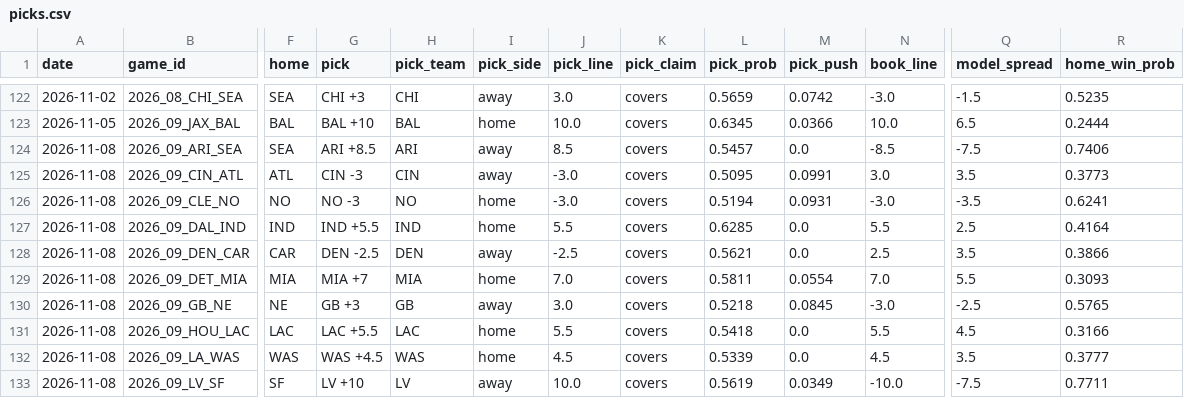
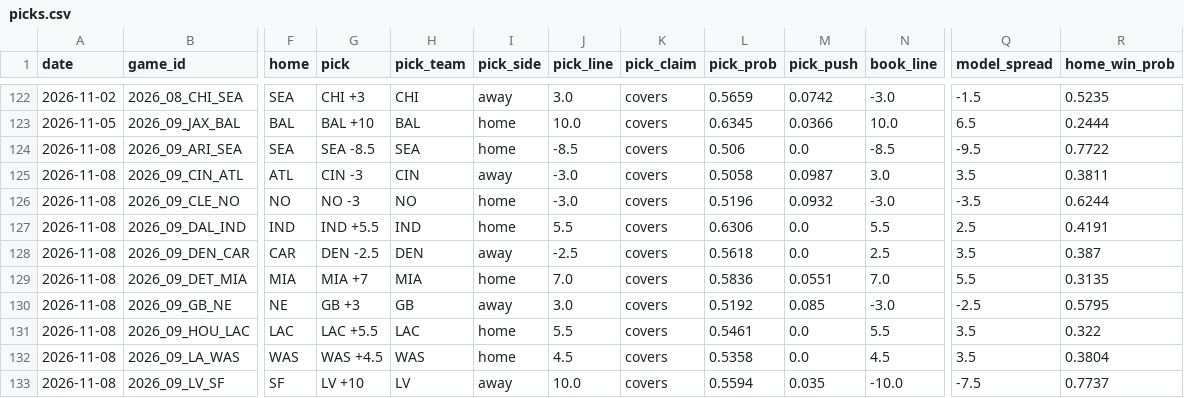
Before and after one commit to azcal/mbm-nfl, a CSV file: logs/picks.csv, drawn as a sheet; only a part is shown, gaps mark what is left out; the diff covers the shown part only; the diff names each change by its address in the sheet, - before the commit and + after, or states it on an @@ line.

```diff
--- a/logs/picks.csv
+++ b/logs/picks.csv
-G124 (pick): ARI +8.5
+G124 (pick): SEA -8.5
-H124 (pick_team): ARI
+H124 (pick_team): SEA
-I124 (pick_side): away
+I124 (pick_side): home
-J124 (pick_line): 8.5
+J124 (pick_line): -8.5
-L124 (pick_prob): 0.5457
+L124 (pick_prob): 0.506
-Q124 (model_spread): -7.5
+Q124 (model_spread): -9.5
-R124 (home_win_prob): 0.7406
+R124 (home_win_prob): 0.7722
-L125 (pick_prob): 0.5095
+L125 (pick_prob): 0.5058
-M125 (pick_push): 0.0991
+M125 (pick_push): 0.0987
-R125 (home_win_prob): 0.3773
+R125 (home_win_prob): 0.3811
-L126 (pick_prob): 0.5194
+L126 (pick_prob): 0.5196
-M126 (pick_push): 0.0931
+M126 (pick_push): 0.0932
-R126 (home_win_prob): 0.6241
+R126 (home_win_prob): 0.6244
-L127 (pick_prob): 0.6285
+L127 (pick_prob): 0.6306
-R127 (home_win_prob): 0.4164
+R127 (home_win_prob): 0.4191
-L128 (pick_prob): 0.5621
+L128 (pick_prob): 0.5618
-R128 (home_win_prob): 0.3866
+R128 (home_win_prob): 0.387
-L129 (pick_prob): 0.5811
+L129 (pick_prob): 0.5836
-M129 (pick_push): 0.0554
+M129 (pick_push): 0.0551
-R129 (home_win_prob): 0.3093
+R129 (home_win_prob): 0.3135
-L130 (pick_prob): 0.5218
+L130 (pick_prob): 0.5192
-M130 (pick_push): 0.0845
+M130 (pick_push): 0.085
-R130 (home_win_prob): 0.5765
+R130 (home_win_prob): 0.5795
-L131 (pick_prob): 0.5418
+L131 (pick_prob): 0.5461
-Q131 (model_spread): 4.5
+Q131 (model_spread): 3.5
-R131 (home_win_prob): 0.3166
+R131 (home_win_prob): 0.322
-L132 (pick_prob): 0.5339
+L132 (pick_prob): 0.5358
-R132 (home_win_prob): 0.3777
+R132 (home_win_prob): 0.3804
-L133 (pick_prob): 0.5619
+L133 (pick_prob): 0.5594
-M133 (pick_push): 0.0349
+M133 (pick_push): 0.035
-R133 (home_win_prob): 0.7711
+R133 (home_win_prob): 0.7737
```
Also changed, not shown: 14 edited cells elsewhere in this file, logs/alt_grid.csv, logs/edgedesk_export.csv, 4 other files.
